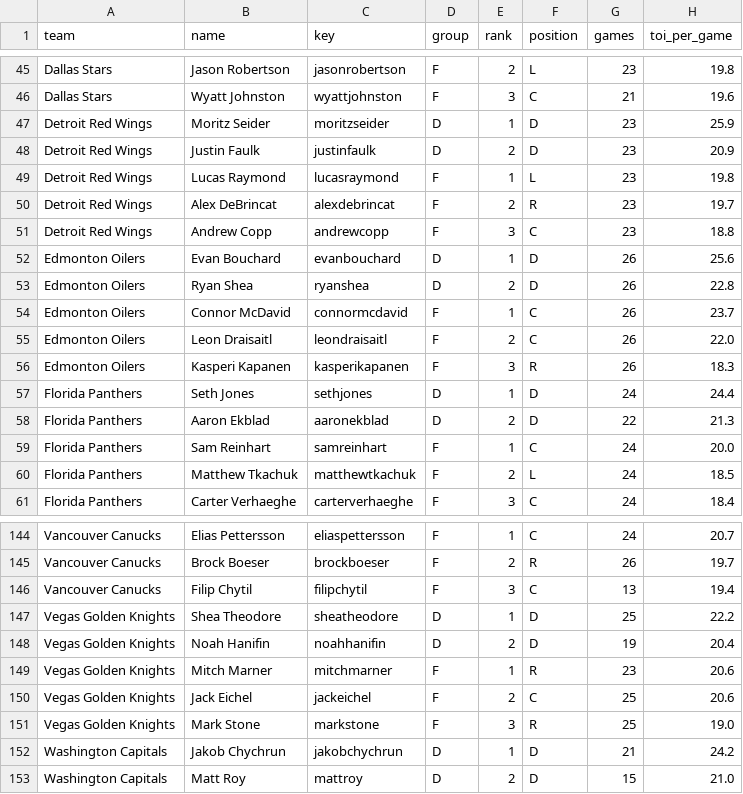
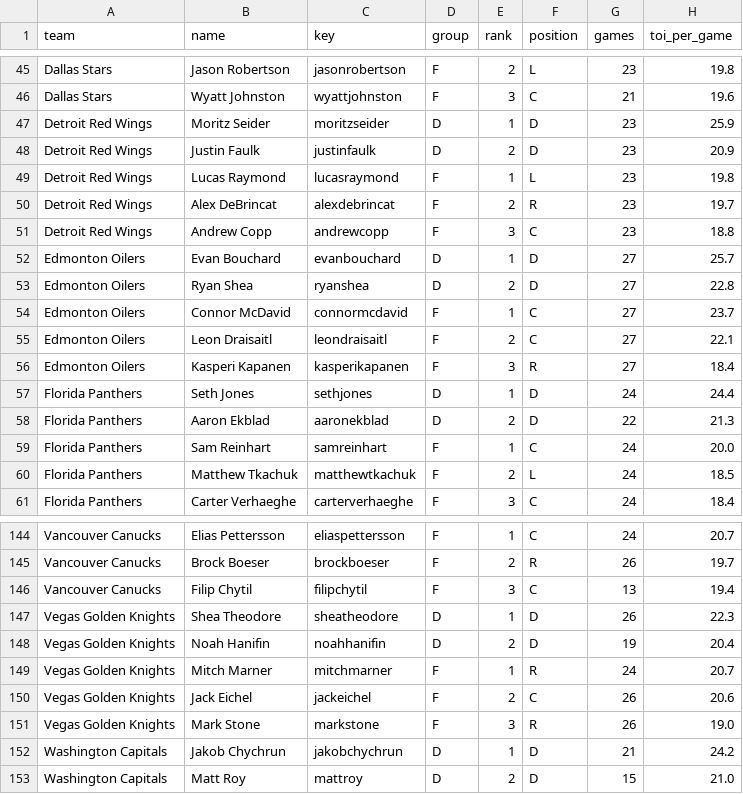
Before and after one commit to alanwevans1617-source/alan-nhl-model, a CSV file: key_players.csv, drawn as a sheet; only a part is shown, gaps mark what is left out.

```diff
--- a/key_players.csv
+++ b/key_players.csv
@@ -51,7 +51,7 @@ Detroit Red Wings,Alex DeBrincat,alexdebrincat,F,2,R,23,19.7
 Detroit Red Wings,Andrew Copp,andrewcopp,F,3,C,23,18.8
-Edmonton Oilers,Evan Bouchard,evanbouchard,D,1,D,26,25.6
-Edmonton Oilers,Ryan Shea,ryanshea,D,2,D,26,22.8
-Edmonton Oilers,Connor McDavid,connormcdavid,F,1,C,26,23.7
-Edmonton Oilers,Leon Draisaitl,leondraisaitl,F,2,C,26,22.0
-Edmonton Oilers,Kasperi Kapanen,kasperikapanen,F,3,R,26,18.3
+Edmonton Oilers,Evan Bouchard,evanbouchard,D,1,D,27,25.7
+Edmonton Oilers,Ryan Shea,ryanshea,D,2,D,27,22.8
+Edmonton Oilers,Connor McDavid,connormcdavid,F,1,C,27,23.7
+Edmonton Oilers,Leon Draisaitl,leondraisaitl,F,2,C,27,22.1
+Edmonton Oilers,Kasperi Kapanen,kasperikapanen,F,3,R,27,18.4
 Florida Panthers,Seth Jones,sethjones,D,1,D,24,24.4
@@ -146,7 +146,7 @@ Vancouver Canucks,Brock Boeser,brockboeser,F,2,R,26,19.7
 Vancouver Canucks,Filip Chytil,filipchytil,F,3,C,13,19.4
-Vegas Golden Knights,Shea Theodore,sheatheodore,D,1,D,25,22.2
+Vegas Golden Knights,Shea Theodore,sheatheodore,D,1,D,26,22.3
 Vegas Golden Knights,Noah Hanifin,noahhanifin,D,2,D,19,20.4
-Vegas Golden Knights,Mitch Marner,mitchmarner,F,1,R,23,20.6
-Vegas Golden Knights,Jack Eichel,jackeichel,F,2,C,25,20.6
-Vegas Golden Knights,Mark Stone,markstone,F,3,R,25,19.0
+Vegas Golden Knights,Mitch Marner,mitchmarner,F,1,R,24,20.7
+Vegas Golden Knights,Jack Eichel,jackeichel,F,2,C,26,20.6
+Vegas Golden Knights,Mark Stone,markstone,F,3,R,26,19.0
 Washington Capitals,Jakob Chychrun,jakobchychrun,D,1,D,21,24.2
```
Also changed, not shown: data/games_curr.csv, goalie_stats.csv, 6 other files.
